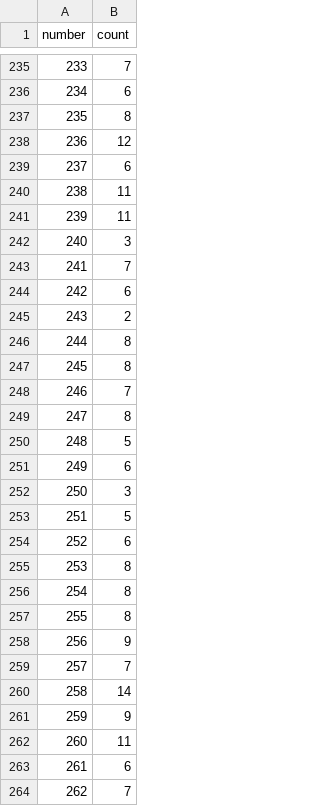
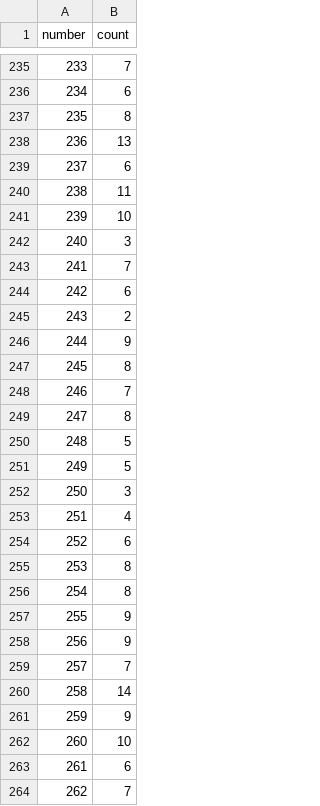
Before and after one commit to theanhtran372000/LotteryDataAnalysis, a CSV file: results/3digit.csv, drawn as a sheet; only a part is shown, gaps mark what is left out; the diff covers the shown part only.

```diff
--- a/results/3digit.csv
+++ b/results/3digit.csv
@@ -237,6 +237,6 @@ number,count
 235,8
-236,12
+236,13
 237,6
 238,11
-239,11
+239,10
 240,3
@@ -245,3 +245,3 @@ number,count
 243,2
-244,8
+244,9
 245,8
@@ -250,5 +250,5 @@ number,count
 248,5
-249,6
+249,5
 250,3
-251,5
+251,4
 252,6
@@ -256,3 +256,3 @@ number,count
 254,8
-255,8
+255,9
 256,9
@@ -261,3 +261,3 @@ number,count
 259,9
-260,11
+260,10
 261,6
```
Also changed, not shown: 149 edited cells elsewhere in this file, results/100.csv, results/2digit.csv, 1 other file.
